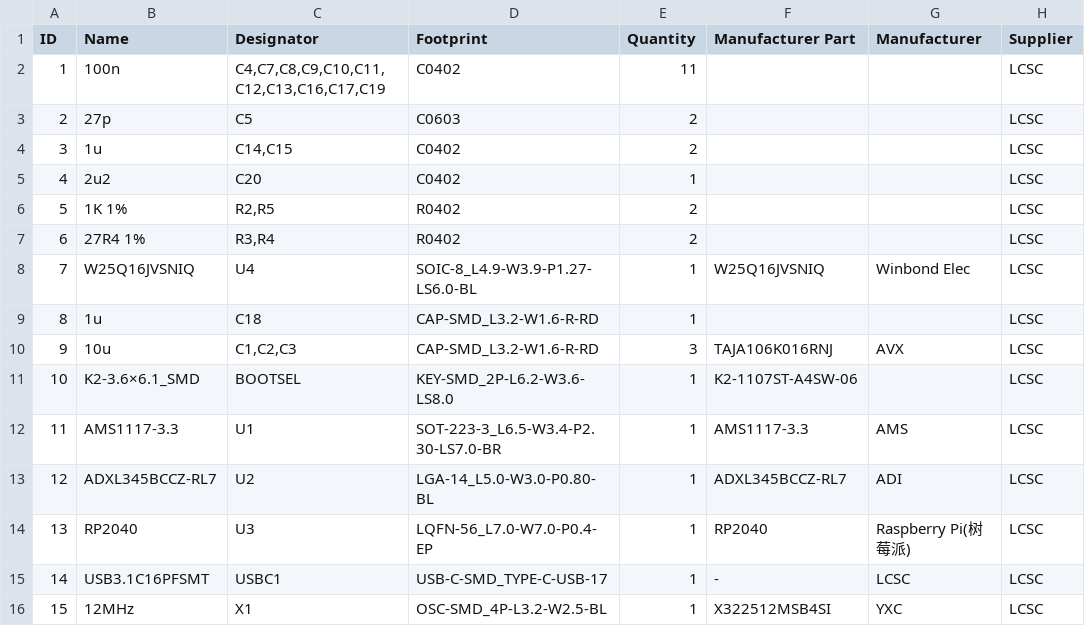
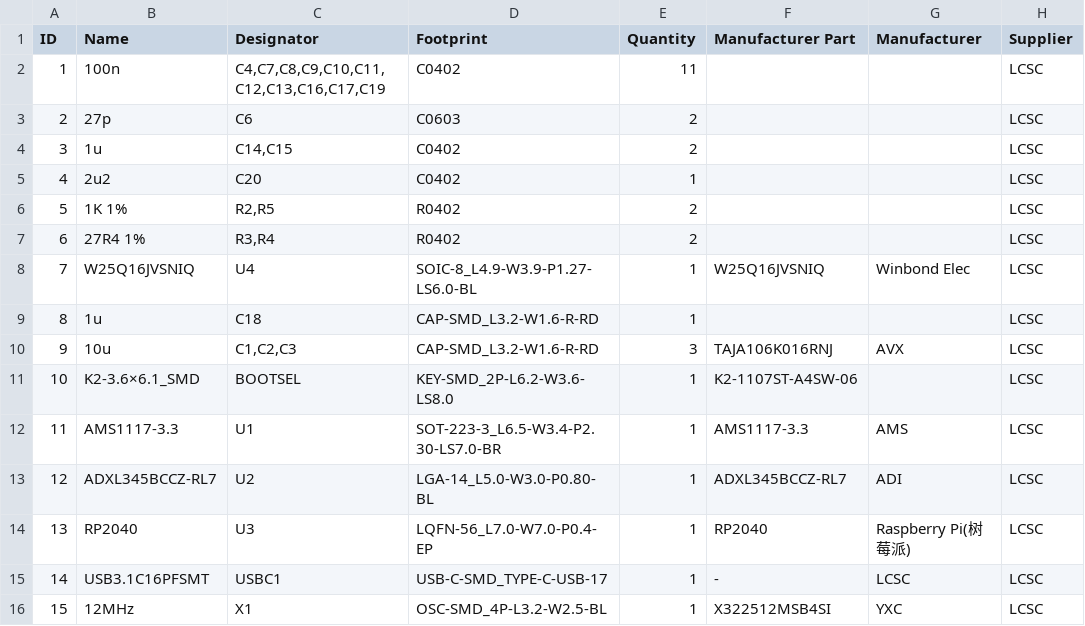
Before and after one commit to xbst/KUSBA, a CSV file: Gerbers/Older_Versions/v2.2/BOM.csv, drawn as a sheet; only a part is shown; the diff names each change by its address in the sheet, - before the commit and + after, or states it on an @@ line.

```diff
--- a/Gerbers/Older_Versions/v2.2/BOM.csv
+++ b/Gerbers/Older_Versions/v2.2/BOM.csv
-C3 (Designator): C5
+C3 (Designator): C6
```
Also changed, not shown: Gerbers/Older_Versions/v2.2/PNP.csv, Gerbers/v2.1/BOM.csv, 1 other file.
